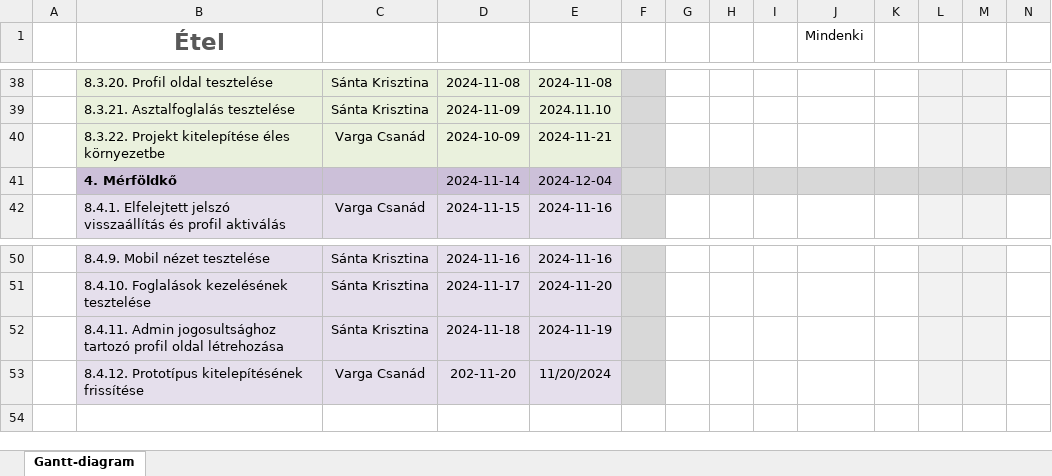
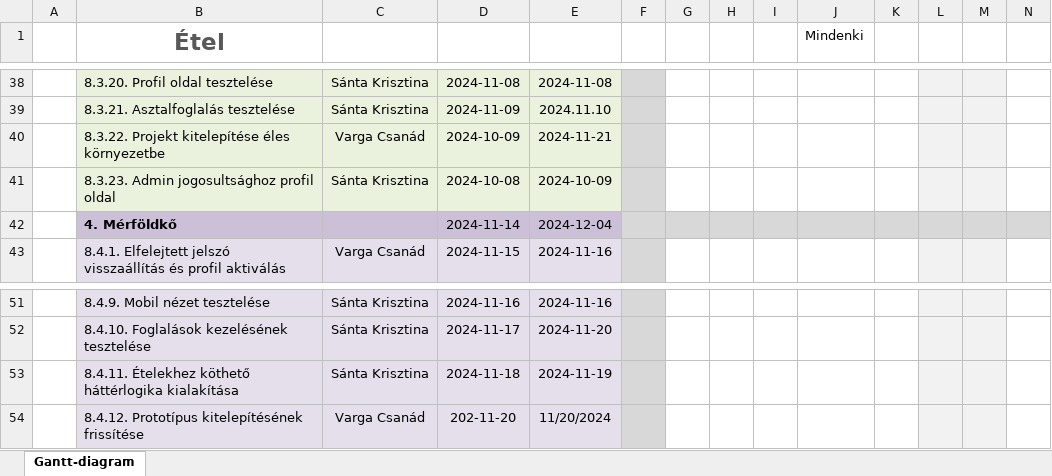
Before and after one commit to nacsagergo1/rendszerfejlesztes, an Excel workbook: Gantt_diagram_etel.xlsx, sheet Gantt-diagram, drawn as a sheet; only a part is shown, gaps mark what is left out; values as stored, in another font and other column widths than the file's, no borders; conditional formats not drawn; addresses are those after the commit; rows hold the shown columns only; the diff names each change by its address in the sheet, - before the commit and + after, or states it on an @@ line.

```diff
--- a/Gantt_diagram_etel.xlsx (sheet Gantt-diagram)
+++ b/Gantt_diagram_etel.xlsx (sheet Gantt-diagram)
+row 41:  | 8.3.23. Admin jogosultsághoz profil oldal | Sánta Krisztina | 2024-10-08 | 2024-10-09
-B53 (Étel): 8.4.11. Admin jogosultsághoz tartozó profil oldal létrehozása
+B53 (Étel): 8.4.11. Ételekhez köthető háttérlogika kialakítása
```
Also changed, not shown: 2 other files.
